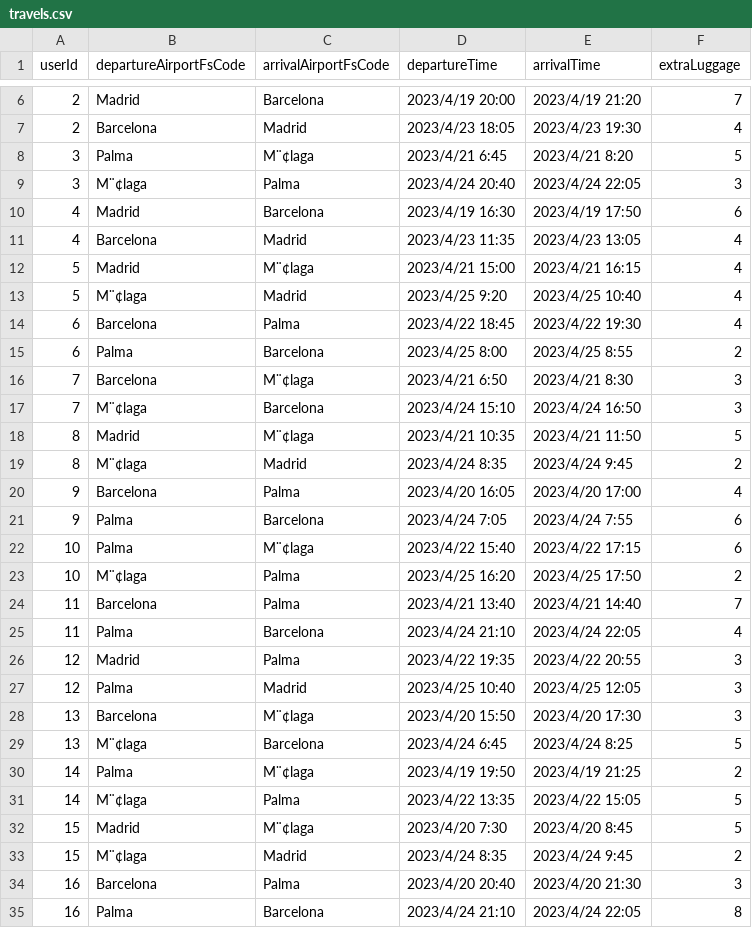
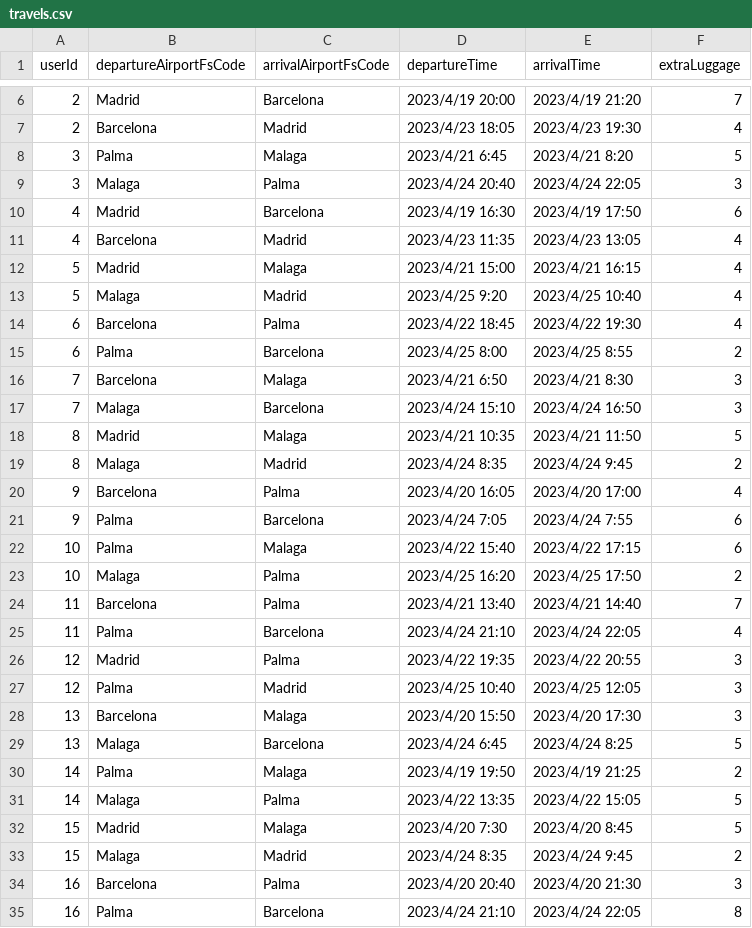
Before and after one commit to SYusupov/BDM_Cargo_Analytics, a CSV file: formatted_zone/travels.csv, drawn as a sheet; only a part is shown, gaps mark what is left out; the diff covers the shown part only; the diff names each change by its address in the sheet, - before the commit and + after, or states it on an @@ line.

```diff
--- a/formatted_zone/travels.csv
+++ b/formatted_zone/travels.csv
-C8 (arrivalAirportFsCode): M¨¢laga
+C8 (arrivalAirportFsCode): Malaga
-B9 (departureAirportFsCode): M¨¢laga
+B9 (departureAirportFsCode): Malaga
-C12 (arrivalAirportFsCode): M¨¢laga
+C12 (arrivalAirportFsCode): Malaga
-B13 (departureAirportFsCode): M¨¢laga
+B13 (departureAirportFsCode): Malaga
-C16 (arrivalAirportFsCode): M¨¢laga
+C16 (arrivalAirportFsCode): Malaga
-B17 (departureAirportFsCode): M¨¢laga
+B17 (departureAirportFsCode): Malaga
-C18 (arrivalAirportFsCode): M¨¢laga
+C18 (arrivalAirportFsCode): Malaga
-B19 (departureAirportFsCode): M¨¢laga
+B19 (departureAirportFsCode): Malaga
-C22 (arrivalAirportFsCode): M¨¢laga
+C22 (arrivalAirportFsCode): Malaga
-B23 (departureAirportFsCode): M¨¢laga
+B23 (departureAirportFsCode): Malaga
-C28 (arrivalAirportFsCode): M¨¢laga
+C28 (arrivalAirportFsCode): Malaga
-B29 (departureAirportFsCode): M¨¢laga
+B29 (departureAirportFsCode): Malaga
-C30 (arrivalAirportFsCode): M¨¢laga
+C30 (arrivalAirportFsCode): Malaga
-B31 (departureAirportFsCode): M¨¢laga
+B31 (departureAirportFsCode): Malaga
-C32 (arrivalAirportFsCode): M¨¢laga
+C32 (arrivalAirportFsCode): Malaga
-B33 (departureAirportFsCode): M¨¢laga
+B33 (departureAirportFsCode): Malaga
```
Also changed, not shown: 2 edited cells elsewhere in this file, formatted_zone/addresses.csv, formatted_zone/city_distances.csv, 3 other files.
